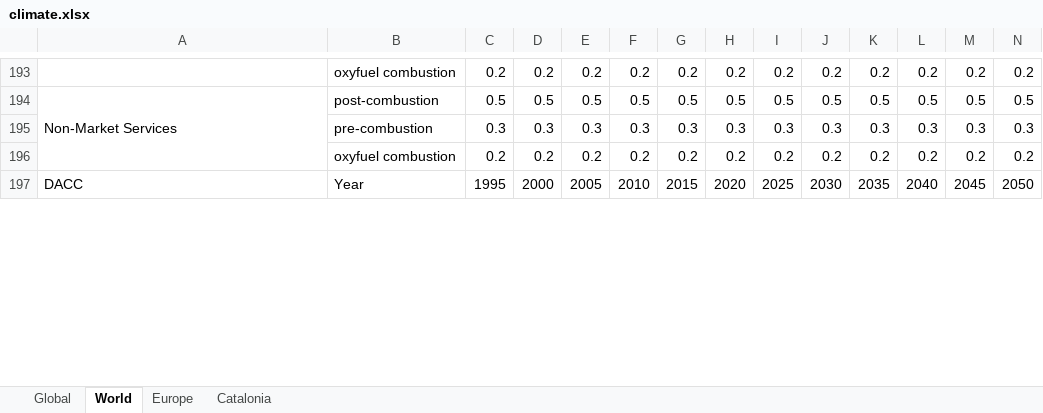
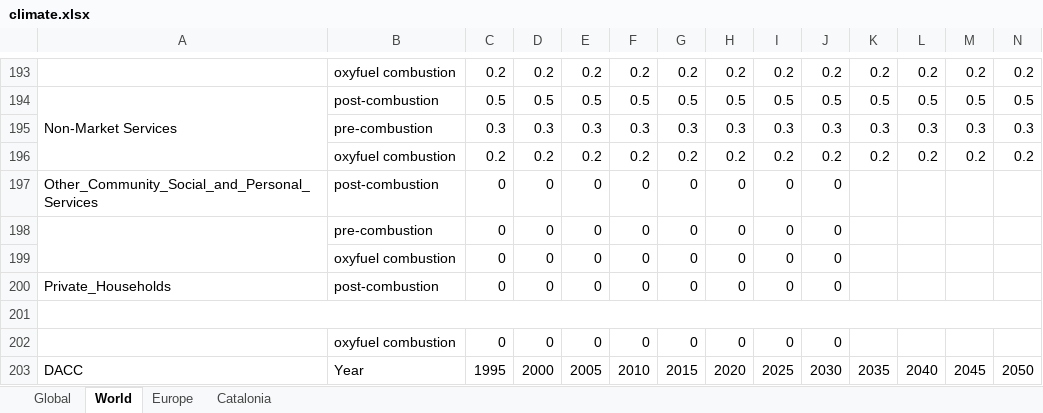
Before and after one commit to etguer/pymedeas2, an Excel workbook: models/16sectors_qc/climate.xlsx, sheet World, drawn as a sheet; only a part is shown, gaps mark what is left out; values as stored, in another font and other column widths than the file's, no cell formats; charts and pictures not drawn; rows hold the shown columns only; the diff covers the shown part only; the diff names each change by its address in the sheet, - before the commit and + after, or states it on an @@ line.

```diff
--- a/models/16sectors_qc/climate.xlsx (sheet World)
+++ b/models/16sectors_qc/climate.xlsx (sheet World)
+row 197: Other_Community_Social_and_Personal_Services | post-combustion | 0 | 0 | 0 | 0 | 0 | 0 | 0 | 0
+row 198:  | pre-combustion | 0 | 0 | 0 | 0 | 0 | 0 | 0 | 0
+row 199:  | oxyfuel combustion | 0 | 0 | 0 | 0 | 0 | 0 | 0 | 0
+row 200: Private_Households | post-combustion | 0 | 0 | 0 | 0 | 0 | 0 | 0 | 0
+row 201: (empty)
+row 202:  | oxyfuel combustion | 0 | 0 | 0 | 0 | 0 | 0 | 0 | 0
```
Also changed, not shown: 1 added row, 1 removed row, 13 edited cells and merged cells elsewhere in this sheet, sheet Europe, sheet Global, sheet Catalonia, cell formats, charts or pictures, 16sec_qc_data_code/16sec_qc_models_input_May2026/economy.xlsx, models/16sectors_qc/economy.xlsx, 20 other files.
